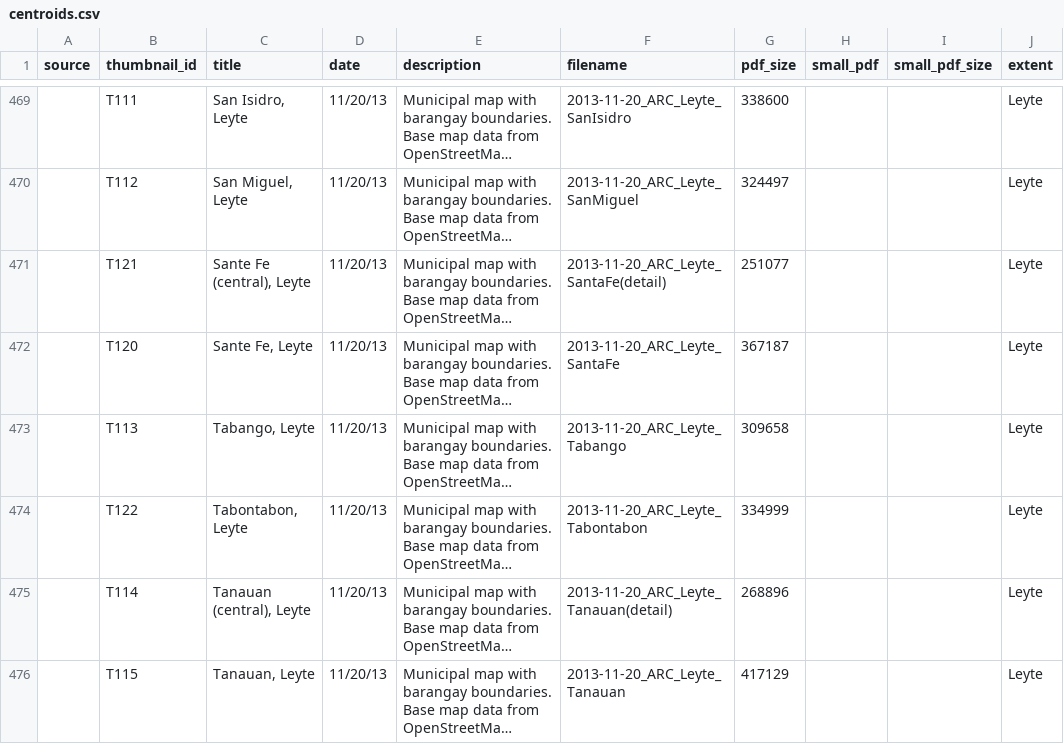
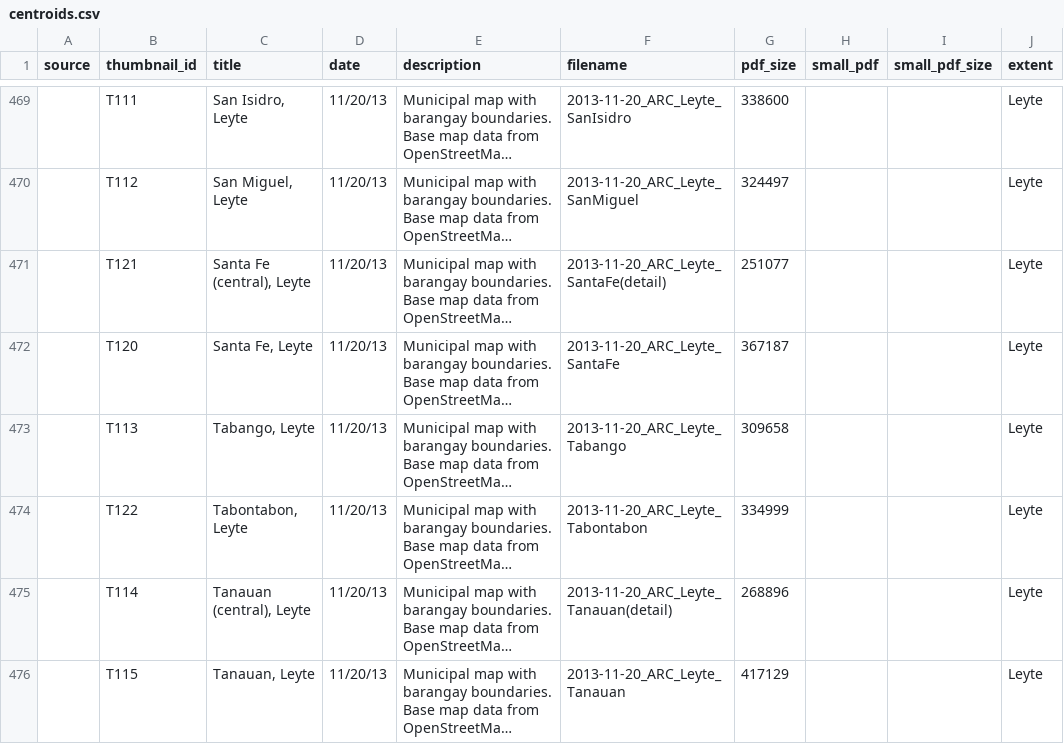
Before and after one commit to AmericanRedCross/haiyan_mapfolio, a CSV file: data/centroids.csv, drawn as a sheet; only a part is shown, gaps mark what is left out; long unchanged cells end in …; the diff names each change by its address in the sheet, - before the commit and + after, or states it on an @@ line.

Commit message:
typo fix

```diff
--- a/data/centroids.csv
+++ b/data/centroids.csv
-C471 (title): Sante Fe (central), Leyte
+C471 (title): Santa Fe (central), Leyte
-C472 (title): Sante Fe, Leyte
+C472 (title): Santa Fe, Leyte
```
Also changed, not shown: 1 other file.
